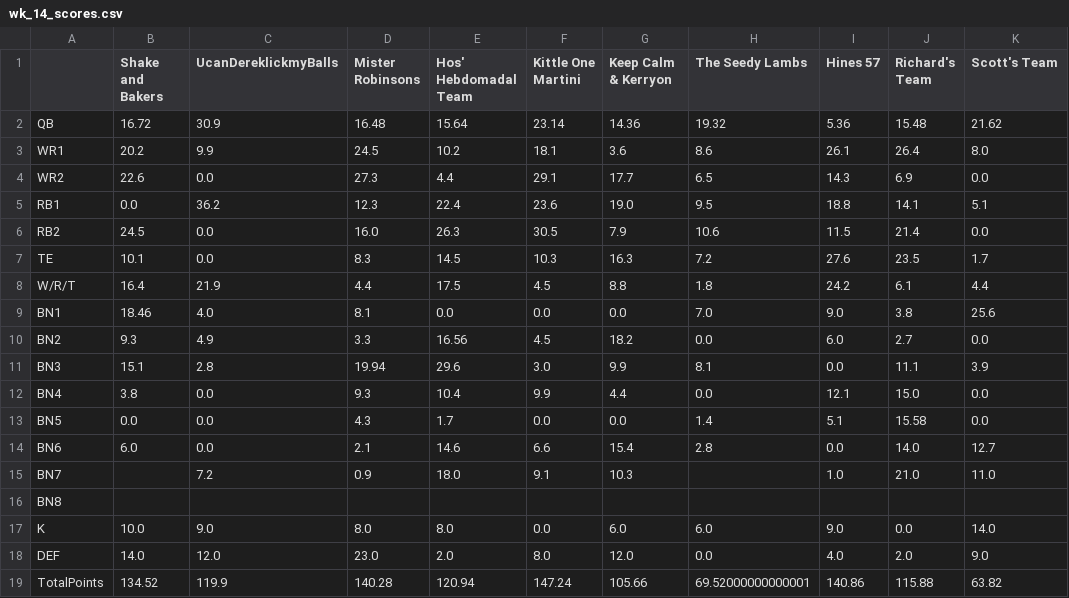
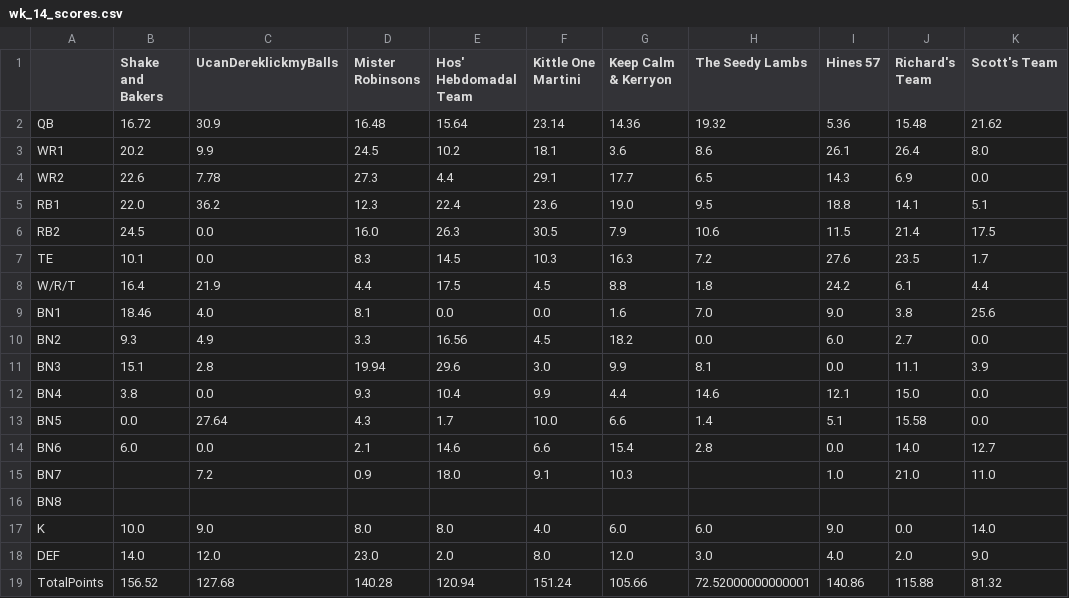
Before and after one commit to MBJR1986/yahoo_fantasy_api, a CSV file: Data Analysis/weekly_scores/wk_14_scores.csv, drawn as a sheet.

```diff
--- a/Data Analysis/weekly_scores/wk_14_scores.csv
+++ b/Data Analysis/weekly_scores/wk_14_scores.csv
@@ -3,12 +3,12 @@ QB,16.72,30.9,16.48,15.64,23.14,14.36,19.32,5.36,15.48,21.62
 WR1,20.2,9.9,24.5,10.2,18.1,3.6,8.6,26.1,26.4,8.0
-WR2,22.6,0.0,27.3,4.4,29.1,17.7,6.5,14.3,6.9,0.0
-RB1,0.0,36.2,12.3,22.4,23.6,19.0,9.5,18.8,14.1,5.1
-RB2,24.5,0.0,16.0,26.3,30.5,7.9,10.6,11.5,21.4,0.0
+WR2,22.6,7.78,27.3,4.4,29.1,17.7,6.5,14.3,6.9,0.0
+RB1,22.0,36.2,12.3,22.4,23.6,19.0,9.5,18.8,14.1,5.1
+RB2,24.5,0.0,16.0,26.3,30.5,7.9,10.6,11.5,21.4,17.5
 TE,10.1,0.0,8.3,14.5,10.3,16.3,7.2,27.6,23.5,1.7
 W/R/T,16.4,21.9,4.4,17.5,4.5,8.8,1.8,24.2,6.1,4.4
-BN1,18.46,4.0,8.1,0.0,0.0,0.0,7.0,9.0,3.8,25.6
+BN1,18.46,4.0,8.1,0.0,0.0,1.6,7.0,9.0,3.8,25.6
 BN2,9.3,4.9,3.3,16.56,4.5,18.2,0.0,6.0,2.7,0.0
 BN3,15.1,2.8,19.94,29.6,3.0,9.9,8.1,0.0,11.1,3.9
-BN4,3.8,0.0,9.3,10.4,9.9,4.4,0.0,12.1,15.0,0.0
-BN5,0.0,0.0,4.3,1.7,0.0,0.0,1.4,5.1,15.58,0.0
+BN4,3.8,0.0,9.3,10.4,9.9,4.4,14.6,12.1,15.0,0.0
+BN5,0.0,27.64,4.3,1.7,10.0,6.6,1.4,5.1,15.58,0.0
 BN6,6.0,0.0,2.1,14.6,6.6,15.4,2.8,0.0,14.0,12.7
@@ -16,4 +16,4 @@ BN7,,7.2,0.9,18.0,9.1,10.3,,1.0,21.0,11.0
 BN8,,,,,,,,,,
-K,10.0,9.0,8.0,8.0,0.0,6.0,6.0,9.0,0.0,14.0
-DEF,14.0,12.0,23.0,2.0,8.0,12.0,0.0,4.0,2.0,9.0
-TotalPoints,134.52,119.9,140.28,120.94,147.24,105.66,69.52000000000001,140.86,115.88,63.82
+K,10.0,9.0,8.0,8.0,4.0,6.0,6.0,9.0,0.0,14.0
+DEF,14.0,12.0,23.0,2.0,8.0,12.0,3.0,4.0,2.0,9.0
+TotalPoints,156.52,127.68,140.28,120.94,151.24,105.66,72.52000000000001,140.86,115.88,81.32
```
Also changed, not shown: 1 other file.
